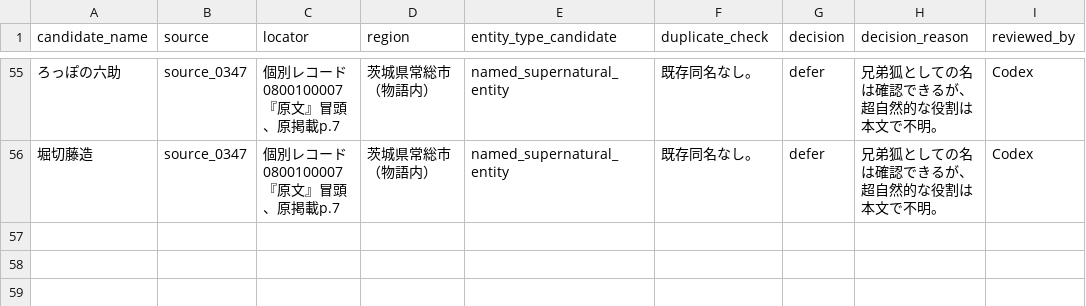
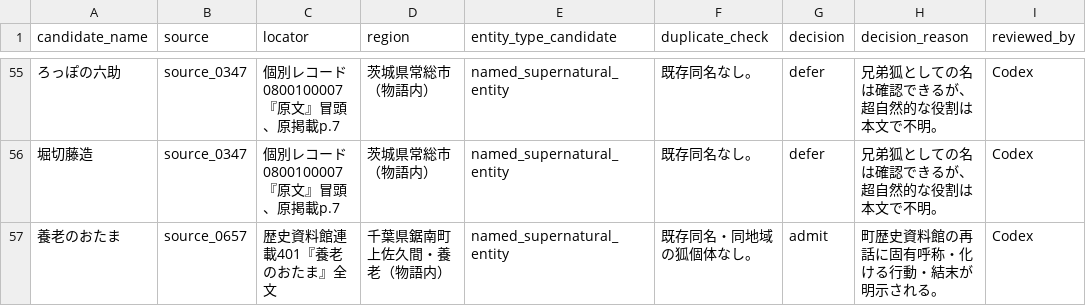
Before and after one commit to Anko-romochi/japan-yokai-index, a CSV file: research/long-run-1000/candidate-queue-0900.csv, drawn as a sheet; only a part is shown, gaps mark what is left out; the diff names each change by its address in the sheet, - before the commit and + after, or states it on an @@ line.

```diff
--- a/research/long-run-1000/candidate-queue-0900.csv
+++ b/research/long-run-1000/candidate-queue-0900.csv
+row 57: 養老のおたま | source_0657 | 歴史資料館連載401『養老のおたま』全文 | 千葉県鋸南町上佐久間・養老（物語内） | named_supernatural_entity | 既存同名・同地域の狐個体なし。 | admit | 町歴史資料館の再話に固有呼称・化ける行動・結末が明示される。 | Codex
```
Also changed, not shown: 3 other files.
